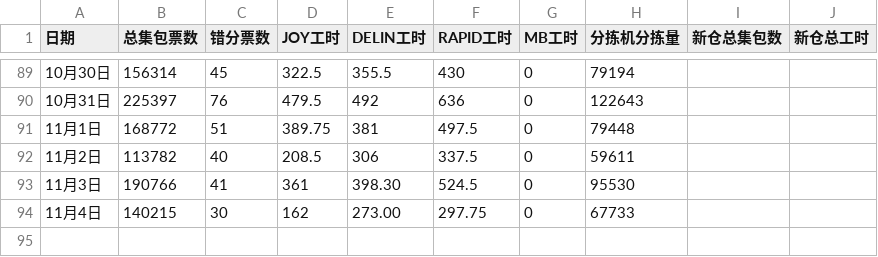
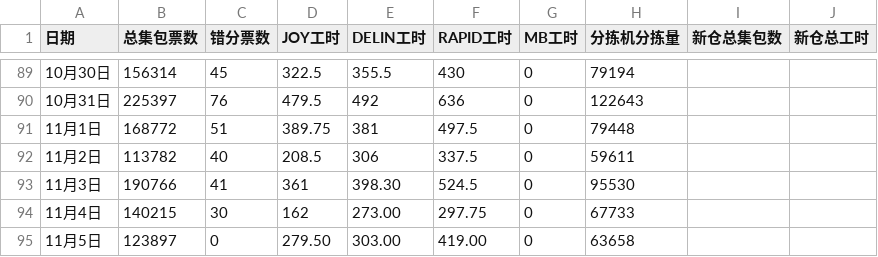
Before and after one commit to peijin0405/gofo_eff_viz, a CSV file: data.csv, drawn as a sheet; only a part is shown, gaps mark what is left out.

Commit message:
Update data.csv

```diff
--- a/data.csv
+++ b/data.csv
@@ -94 +94,2 @@
 11月4日,140215,30,162,273.00,297.75,0,67733
+11月5日,123897,0,279.50,303.00,419.00,0,63658
```
